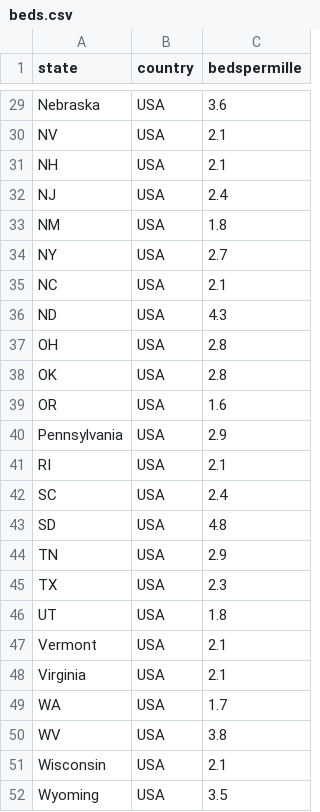
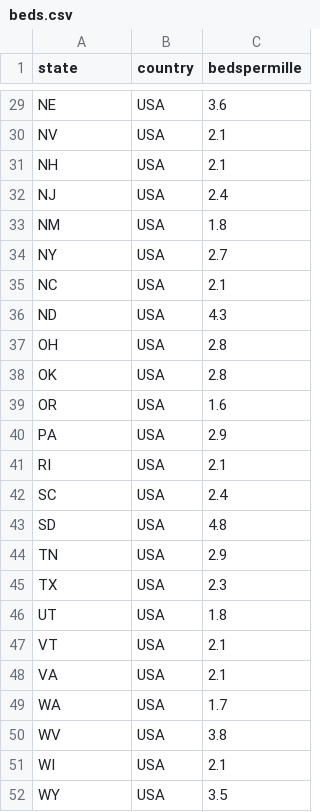
Before and after one commit to act-now-coalition/covid-data-model, a CSV file: data/beds.csv, drawn as a sheet; only a part is shown, gaps mark what is left out; the diff covers the shown part only; the diff names each change by its address in the sheet, - before the commit and + after, or states it on an @@ line.

```diff
--- a/data/beds.csv
+++ b/data/beds.csv
-A29 (state): Nebraska
+A29 (state): NE
-A40 (state): Pennsylvania
+A40 (state): PA
-A47 (state): Vermont
+A47 (state): VT
-A48 (state): Virginia
+A48 (state): VA
-A51 (state): Wisconsin
+A51 (state): WI
-A52 (state): Wyoming
+A52 (state): WY
```
Also changed, not shown: 21 edited cells elsewhere in this file, data/populations.csv.
